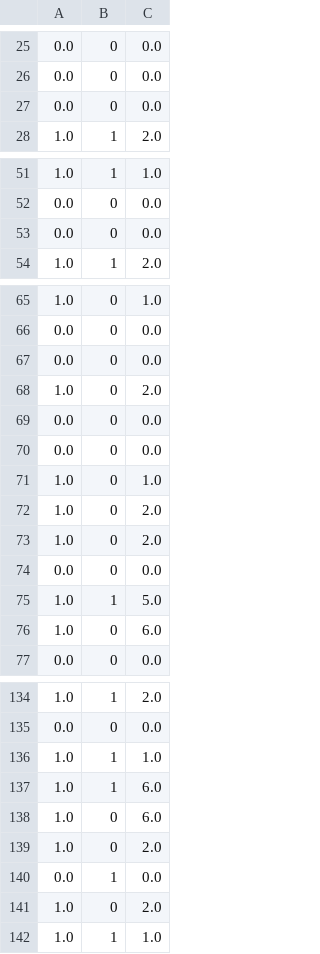
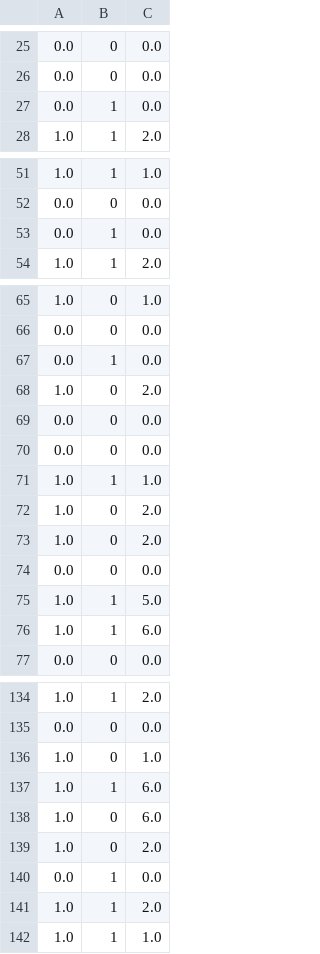
Before and after one commit to steven7214/CDNN, a CSV file: Data/CancerSEEK/CrossValidation/results 5.csv, drawn as a sheet; only a part is shown, gaps mark what is left out; the diff covers the shown part only.

```diff
--- a/Data/CancerSEEK/CrossValidation/results 5.csv
+++ b/Data/CancerSEEK/CrossValidation/results 5.csv
@@ -26,3 +26,3 @@
 0.0,0,0.0
-0.0,0,0.0
+0.0,1,0.0
 1.0,1,2.0
@@ -52,3 +52,3 @@
 0.0,0,0.0
-0.0,0,0.0
+0.0,1,0.0
 1.0,1,2.0
@@ -66,3 +66,3 @@
 0.0,0,0.0
-0.0,0,0.0
+0.0,1,0.0
 1.0,0,2.0
@@ -70,3 +70,3 @@
 0.0,0,0.0
-1.0,0,1.0
+1.0,1,1.0
 1.0,0,2.0
@@ -75,3 +75,3 @@
 1.0,1,5.0
-1.0,0,6.0
+1.0,1,6.0
 0.0,0,0.0
@@ -135,3 +135,3 @@
 0.0,0,0.0
-1.0,1,1.0
+1.0,0,1.0
 1.0,1,6.0
@@ -140,3 +140,3 @@
 0.0,1,0.0
-1.0,0,2.0
+1.0,1,2.0
 1.0,1,1.0
```
Also changed, not shown: 3 added rows and 3 removed rows elsewhere in this file, Data/CancerSEEK/CrossValidation/results 1.csv, Data/CancerSEEK/CrossValidation/results 10.csv, 9 other files.
